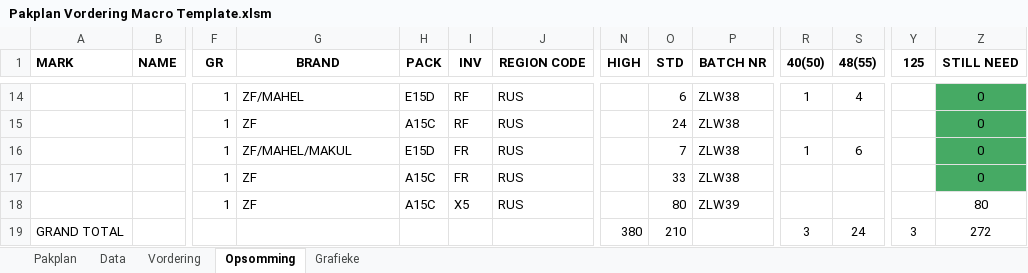
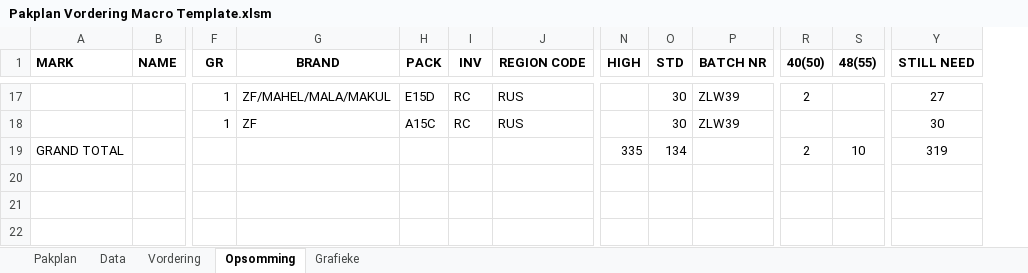
Before and after one commit to MonopoLoid/Pakplan_Vordering, an Excel workbook: Pakplan Vordering Macro Template.xlsm, sheet Opsomming, drawn as a sheet; only a part is shown, gaps mark what is left out; values as stored, in another font and other column widths than the file's, no borders; removed rows and columns are numbered as before the commit, all else as after; rows hold the shown columns only; the diff covers the shown part only; the diff names each change by its address in the sheet, - before the commit and + after, or states it on an @@ line.

```diff
--- a/Pakplan Vordering Macro Template.xlsm (sheet Opsomming)
+++ b/Pakplan Vordering Macro Template.xlsm (sheet Opsomming)
-column Y (125), empty
-G17 (BRAND): ZF/MAHEL
+G17 (BRAND): ZF/MAHEL/MALA/MAKUL
-I17 (INV): RF
+I17 (INV): RC
-O17 (STD): 6
+O17 (STD): 30
-P17 (BATCH NR): ZLW38
+P17 (BATCH NR): ZLW39
-R17 (40(50)): 1
+R17 (40(50)): 2
-S17 (48(55)): 4
+S17 (48(55)): (empty)
-Y17 (STILL NEED): 0
+Y17 (STILL NEED): 27
-Y17 fill: #46AA64
+Y17 fill: none
-row 15:  |  | 1 | ZF | A15C | RF | RUS |  | 24 | ZLW38 |  |  |  | 0
-row 16:  |  | 1 | ZF/MAHEL/MAKUL | E15D | FR | RUS |  | 7 | ZLW38 | 1 | 6 |  | 0
-row 17:  |  | 1 | ZF | A15C | FR | RUS |  | 33 | ZLW38 |  |  |  | 0
-I18 (INV): X5
+I18 (INV): RC
-O18 (STD): 80
+O18 (STD): 30
-Y18 (STILL NEED): 80
+Y18 (STILL NEED): 30
-row 19: GRAND TOTAL |  |  |  |  |  |  | 380 | 210 |  | 3 | 24 | 3 | 272
+row 19: GRAND TOTAL |  |  |  |  |  |  | 335 | 134 |  | 2 | 10 | 319
```
Also changed, not shown: 6 added rows, 3 removed rows, 47 edited cells and cell formats elsewhere in this sheet, sheet Data, sheet Vordering, sheet Pakplan, formulas that keep their value, charts or pictures, 1 other file.
